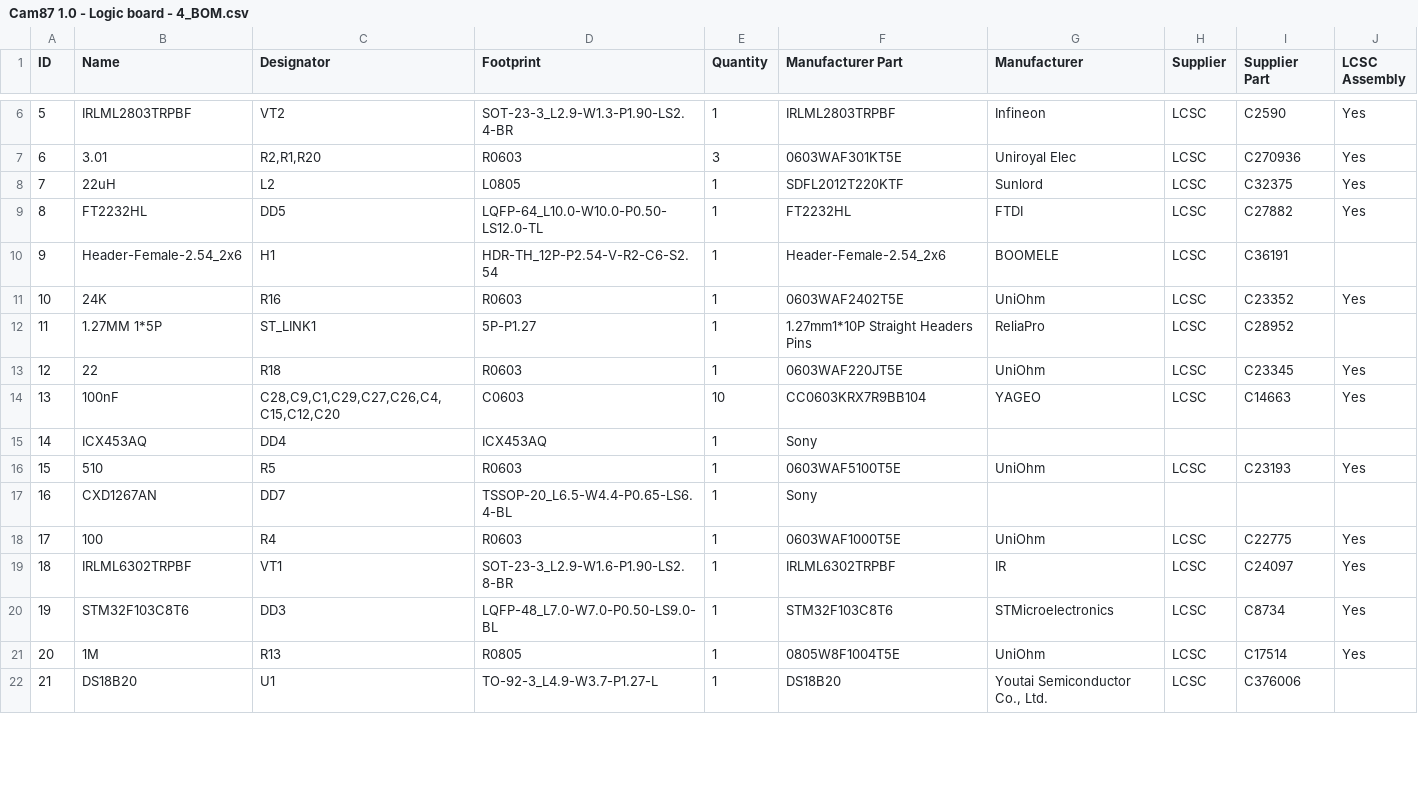
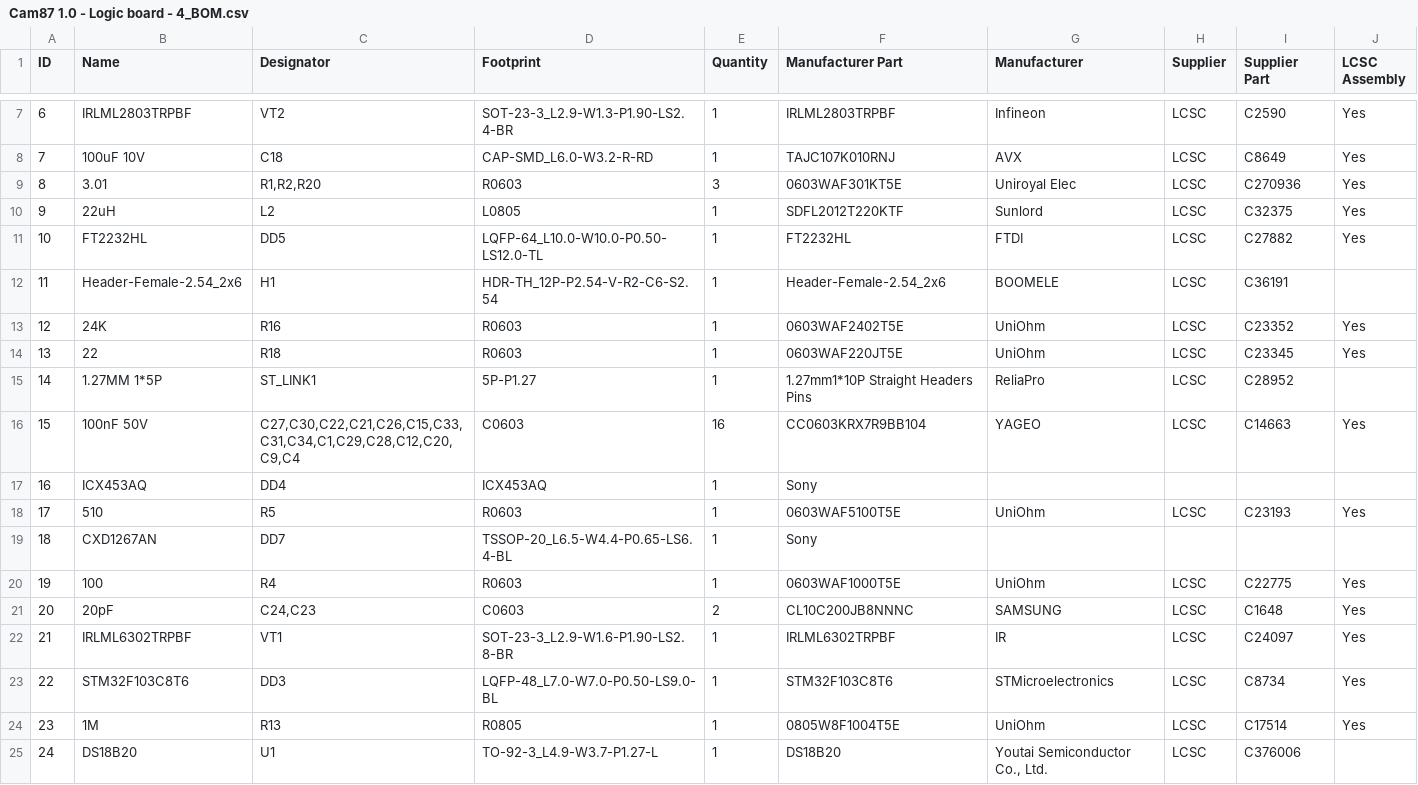
Before and after one commit to lordzurp/Cam87, a CSV file: logic_board/Cam87 1.0 - Logic board - 4_BOM.csv, drawn as a sheet; only a part is shown, gaps mark what is left out; addresses are those after the commit; the diff covers the shown part only; the diff names each change by its address in the sheet, - before the commit and + after, or states it on an @@ line.

```diff
--- a/logic_board/Cam87 1.0 - Logic board - 4_BOM.csv
+++ b/logic_board/Cam87 1.0 - Logic board - 4_BOM.csv
@@ column A (ID) renumbered from row 3 down @@
+row 8: 7 | 100uF 10V | C18 | CAP-SMD_L6.0-W3.2-R-RD | 1 | TAJC107K010RNJ | AVX | LCSC | C8649 | Yes
-C9 (Designator): R2,R1,R20
+C9 (Designator): R1,R2,R20
@@ row 13 moved to row 14: 13 @@
-B16 (Name): 100nF
+B16 (Name): 100nF 50V
-C16 (Designator): C28,C9,C1,C29,C27,C26,C4,C15,C12,C20
+C16 (Designator): C27,C30,C22,C21,C26,C15,C33,C31,C34,C1,C29,C28,C12,C20,C9,C4
-E16 (Quantity): 10
+E16 (Quantity): 16
+row 21: 20 | 20pF | C24,C23 | C0603 | 2 | CL10C200JB8NNNC | SAMSUNG | LCSC | C1648 | Yes
```
Also changed, not shown: 3 added rows, 4 removed rows and 10 edited cells elsewhere in this file, logic_board/Cam87 1.0 - Logic board - 5_Pick n Place.csv, 6 other files.
